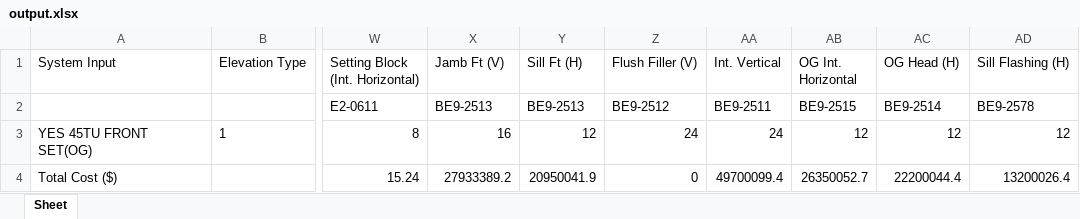
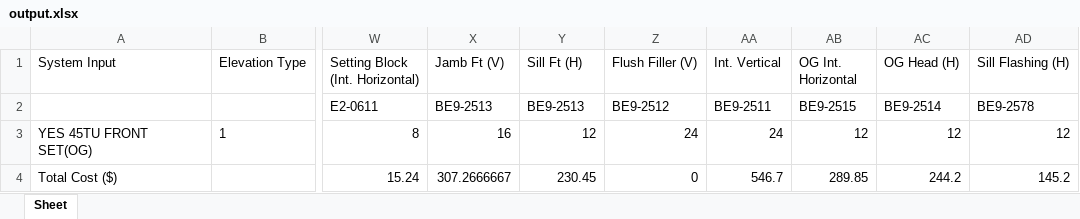
Before and after one commit to anthonyw298/Estimation, an Excel workbook: output.xlsx, sheet Sheet, drawn as a sheet; only a part is shown, gaps mark what is left out; values as stored, in another font and other column widths than the file's, no borders; the diff names each change by its address in the sheet, - before the commit and + after, or states it on an @@ line.

```diff
--- a/output.xlsx (sheet Sheet)
+++ b/output.xlsx (sheet Sheet)
-X4 (Jamb Ft (V)): 27933389.2
+X4 (Jamb Ft (V)): 307.2666667
-Y4 (Sill Ft (H)): 20950041.9
+Y4 (Sill Ft (H)): 230.45
-AA4 (Int. Vertical): 49700099.4
+AA4 (Int. Vertical): 546.7
-AB4 (OG Int. Horizontal): 26350052.7
+AB4 (OG Int. Horizontal): 289.85
-AC4 (OG Head (H)): 22200044.4
+AC4 (OG Head (H)): 244.2
-AD4 (Sill Flashing (H)): 13200026.4
+AD4 (Sill Flashing (H)): 145.2
```
Also changed, not shown: 2 other files.
